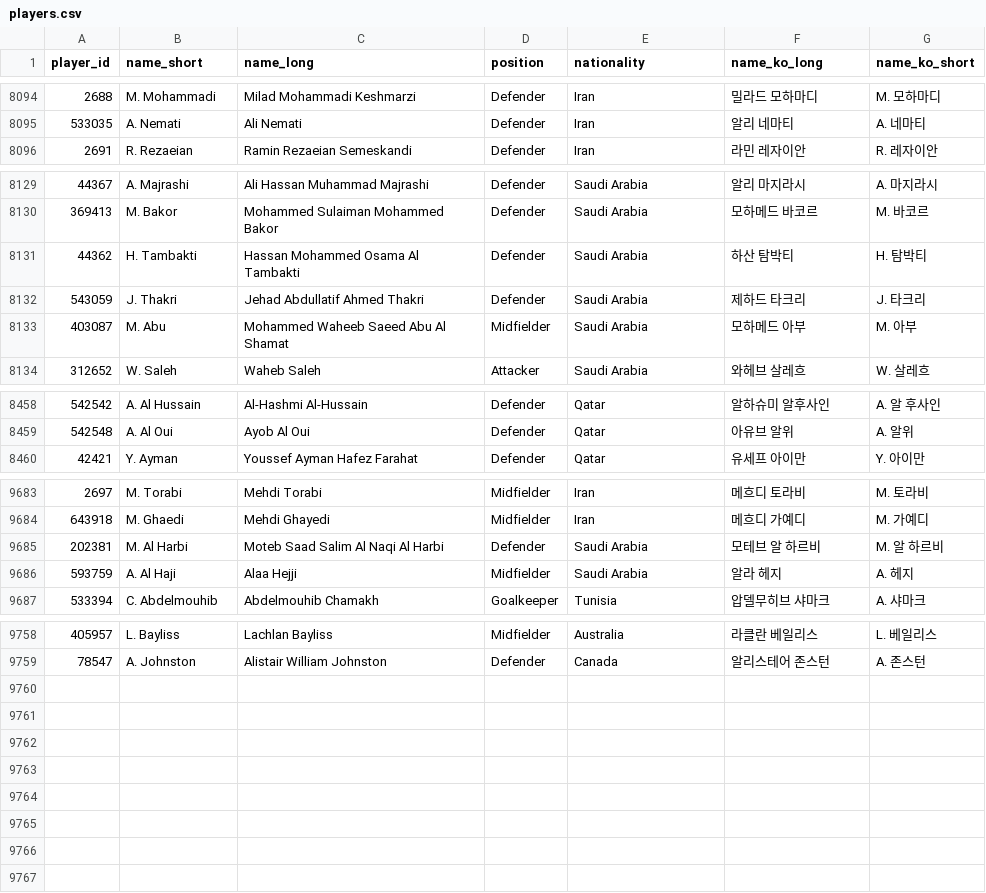
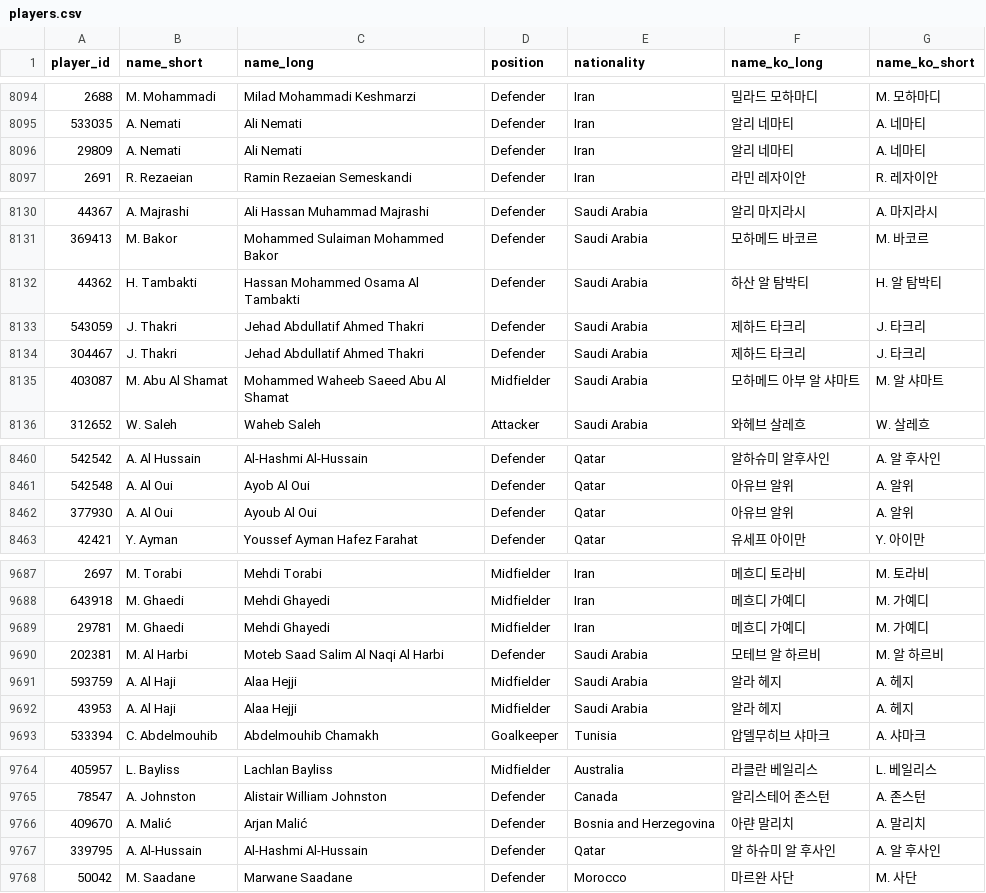
Before and after one commit to bgh1234554/football-obs-backend, a CSV file: src/main/resources/data/players.csv, drawn as a sheet; only a part is shown, gaps mark what is left out; the diff covers the shown part only.

```diff
--- a/src/main/resources/data/players.csv
+++ b/src/main/resources/data/players.csv
@@ -8095,2 +8095,3 @@
 533035,A. Nemati,Ali Nemati,Defender,Iran,알리 네마티,A. 네마티
+29809,A. Nemati,Ali Nemati,Defender,Iran,알리 네마티,A. 네마티
 2691,R. Rezaeian,Ramin Rezaeian Semeskandi,Defender,Iran,라민 레자이안,R. 레자이안
@@ -8130,5 +8131,6 @@
 369413,M. Bakor,Mohammed Sulaiman Mohammed Bakor,Defender,Saudi Arabia,모하메드 바코르,M. 바코르
-44362,H. Tambakti,Hassan Mohammed Osama Al Tambakti,Defender,Saudi Arabia,하산 탐박티,H. 탐박티
+44362,H. Tambakti,Hassan Mohammed Osama Al Tambakti,Defender,Saudi Arabia,하산 알 탐박티,H. 알 탐박티
 543059,J. Thakri,Jehad Abdullatif Ahmed Thakri,Defender,Saudi Arabia,제하드 타크리,J. 타크리
-403087,M. Abu,Mohammed Waheeb Saeed Abu Al Shamat,Midfielder,Saudi Arabia,모하메드 아부,M. 아부
+304467,J. Thakri,Jehad Abdullatif Ahmed Thakri,Defender,Saudi Arabia,제하드 타크리,J. 타크리
+403087,M. Abu Al Shamat,Mohammed Waheeb Saeed Abu Al Shamat,Midfielder,Saudi Arabia,모하메드 아부 알 샤마트,M. 알 샤마트
 312652,W. Saleh,Waheb Saleh,Attacker,Saudi Arabia,와헤브 살레흐,W. 살레흐
@@ -8459,2 +8461,3 @@
 542548,A. Al Oui,Ayob Al Oui,Defender,Qatar,아유브 알위,A. 알위
+377930,A. Al Oui,Ayoub Al Oui,Defender,Qatar,아유브 알위,A. 알위
 42421,Y. Ayman,Youssef Ayman Hafez Farahat,Defender,Qatar,유세프 아이만,Y. 아이만
@@ -9684,4 +9688,6 @@
 643918,M. Ghaedi,Mehdi Ghayedi,Midfielder,Iran,메흐디 가예디,M. 가예디
+29781,M. Ghaedi,Mehdi Ghayedi,Midfielder,Iran,메흐디 가예디,M. 가예디
 202381,M. Al Harbi,Moteb Saad Salim Al Naqi Al Harbi,Defender,Saudi Arabia,모테브 알 하르비,M. 알 하르비
 593759,A. Al Haji,Alaa Hejji,Midfielder,Saudi Arabia,알라 헤지,A. 헤지
+43953,A. Al Haji,Alaa Hejji,Midfielder,Saudi Arabia,알라 헤지,A. 헤지
 533394,C. Abdelmouhib,Abdelmouhib Chamakh,Goalkeeper,Tunisia,압델무히브 샤마크,A. 샤마크
@@ -9759 +9765,4 @@
 78547,A. Johnston,Alistair William Johnston,Defender,Canada,알리스테어 존스턴,A. 존스턴
+409670,A. Malić,Arjan Malić,Defender,Bosnia and Herzegovina,아랸 말리치,A. 말리치
+339795,A. Al-Hussain,Al-Hashmi Al-Hussain,Defender,Qatar,알 하슈미 알 후사인,A. 알 후사인
+50042,M. Saadane,Marwane Saadane,Defender,Morocco,마르완 사단,M. 사단
```
Also changed, not shown: 1 added row and 24 edited cells elsewhere in this file, src/main/resources/data/logos.csv, 3 other files.
